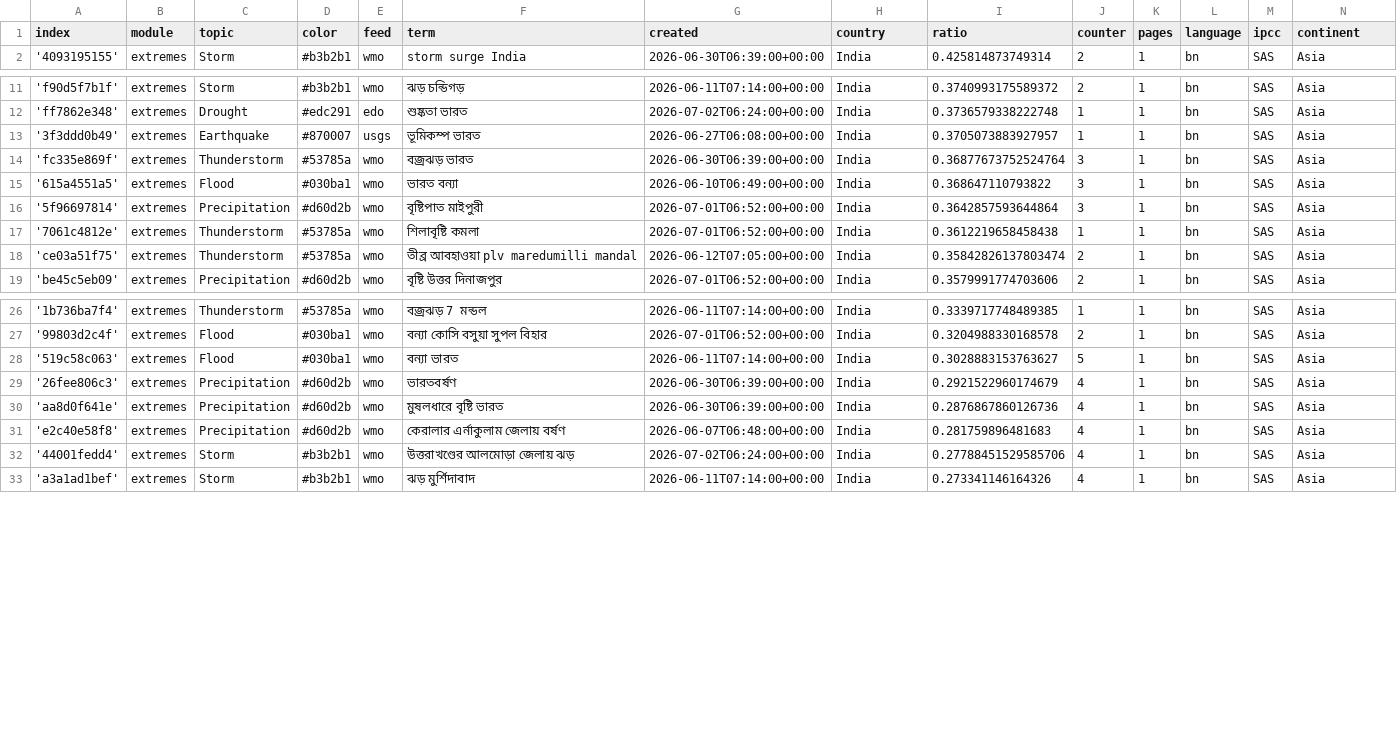
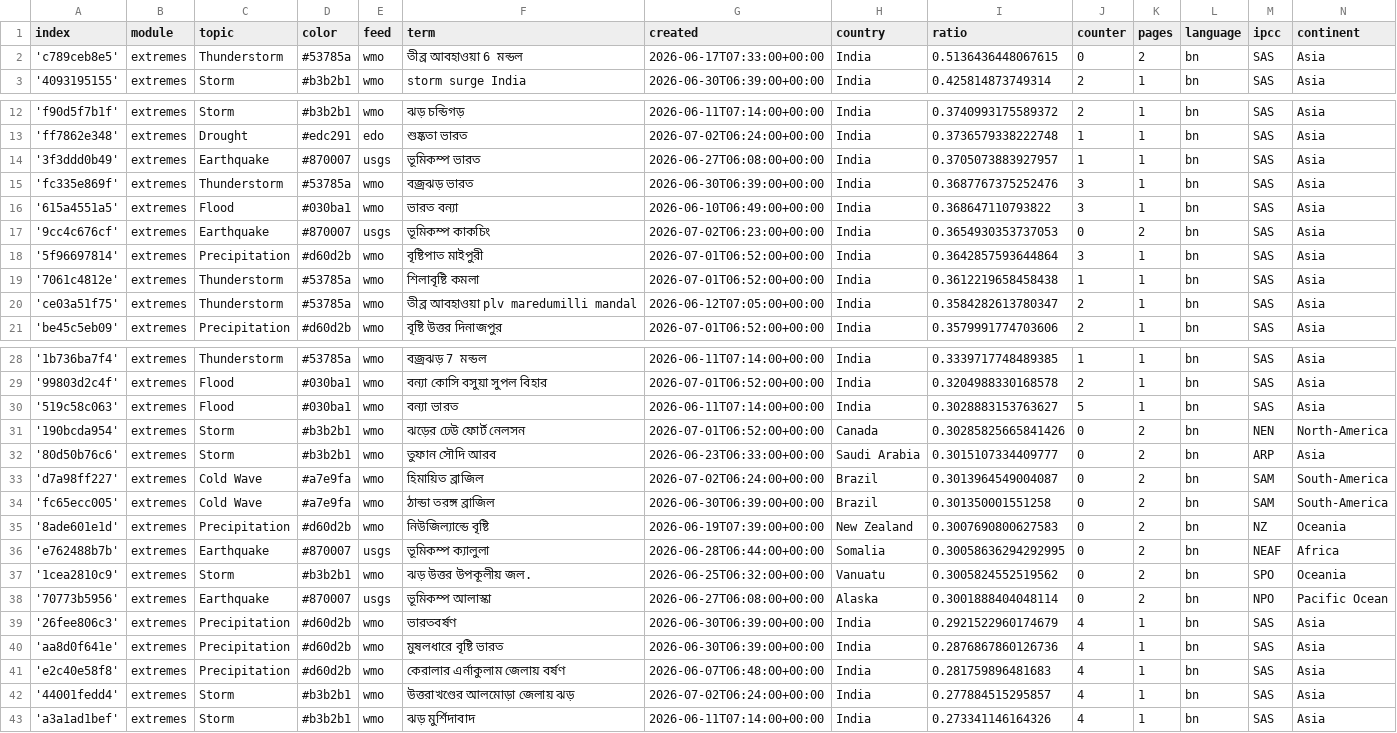
Before and after one commit to sonjanews/bengaliExtremes, a CSV file: terms.csv, drawn as a sheet; only a part is shown, gaps mark what is left out; the diff covers the shown part only.

Commit message:
Commit from GitHub Actions (import:0.0)

```diff
--- a/terms.csv
+++ b/terms.csv
@@ -1,2 +1,3 @@
 index,module,topic,color,feed,term,created,country,ratio,counter,pages,language,ipcc,continent
+'c789ceb8e5',extremes,Thunderstorm,#53785a,wmo,তীব্র আবহাওয়া 6 মন্ডল,2026-06-17T07:33:00+00:00,India,0.5136436448067615,0,2,bn,SAS,Asia
 '4093195155',extremes,Storm,#b3b2b1,wmo,storm surge India,2026-06-30T06:39:00+00:00,India,0.425814873749314,2,1,bn,SAS,Asia
@@ -13,7 +14,8 @@ index,module,topic,color,feed,term,created,country,ratio,counter,pages,language,
 '3f3ddd0b49',extremes,Earthquake,#870007,usgs,ভূমিকম্প ভারত,2026-06-27T06:08:00+00:00,India,0.3705073883927957,1,1,bn,SAS,Asia
-'fc335e869f',extremes,Thunderstorm,#53785a,wmo,বজ্রঝড় ভারত,2026-06-30T06:39:00+00:00,India,0.36877673752524764,3,1,bn,SAS,Asia
+'fc335e869f',extremes,Thunderstorm,#53785a,wmo,বজ্রঝড় ভারত,2026-06-30T06:39:00+00:00,India,0.3687767375252476,3,1,bn,SAS,Asia
 '615a4551a5',extremes,Flood,#030ba1,wmo,ভারত বন্যা,2026-06-10T06:49:00+00:00,India,0.368647110793822,3,1,bn,SAS,Asia
+'9cc4c676cf',extremes,Earthquake,#870007,usgs,ভূমিকম্প কাকচিং,2026-07-02T06:23:00+00:00,India,0.3654930353737053,0,2,bn,SAS,Asia
 '5f96697814',extremes,Precipitation,#d60d2b,wmo,বৃষ্টিপাত মাইপুরী,2026-07-01T06:52:00+00:00,India,0.3642857593644864,3,1,bn,SAS,Asia
 '7061c4812e',extremes,Thunderstorm,#53785a,wmo,শিলাবৃষ্টি কমলা,2026-07-01T06:52:00+00:00,India,0.3612219658458438,1,1,bn,SAS,Asia
-'ce03a51f75',extremes,Thunderstorm,#53785a,wmo,তীব্র আবহাওয়া plv maredumilli mandal,2026-06-12T07:05:00+00:00,India,0.35842826137803474,2,1,bn,SAS,Asia
+'ce03a51f75',extremes,Thunderstorm,#53785a,wmo,তীব্র আবহাওয়া plv maredumilli mandal,2026-06-12T07:05:00+00:00,India,0.3584282613780347,2,1,bn,SAS,Asia
 'be45c5eb09',extremes,Precipitation,#d60d2b,wmo,বৃষ্টি উত্তর দিনাজপুর,2026-07-01T06:52:00+00:00,India,0.3579991774703606,2,1,bn,SAS,Asia
@@ -28,2 +30,10 @@ index,module,topic,color,feed,term,created,country,ratio,counter,pages,language,
 '519c58c063',extremes,Flood,#030ba1,wmo,বন্যা ভারত,2026-06-11T07:14:00+00:00,India,0.3028883153763627,5,1,bn,SAS,Asia
+'190bcda954',extremes,Storm,#b3b2b1,wmo,ঝড়ের ঢেউ ফোর্ট নেলসন,2026-07-01T06:52:00+00:00,Canada,0.30285825665841426,0,2,bn,NEN,North-America
+'80d50b76c6',extremes,Storm,#b3b2b1,wmo,তুফান সৌদি আরব,2026-06-23T06:33:00+00:00,Saudi Arabia,0.3015107334409777,0,2,bn,ARP,Asia
+'d7a98ff227',extremes,Cold Wave,#a7e9fa,wmo,হিমায়িত ব্রাজিল,2026-07-02T06:24:00+00:00,Brazil,0.3013964549004087,0,2,bn,SAM,South-America
+'fc65ecc005',extremes,Cold Wave,#a7e9fa,wmo,ঠান্ডা তরঙ্গ ব্রাজিল,2026-06-30T06:39:00+00:00,Brazil,0.301350001551258,0,2,bn,SAM,South-America
+'8ade601e1d',extremes,Precipitation,#d60d2b,wmo,নিউজিল্যান্ডে বৃষ্টি,2026-06-19T07:39:00+00:00,New Zealand,0.3007690800627583,0,2,bn,NZ,Oceania
+'e762488b7b',extremes,Earthquake,#870007,usgs,ভূমিকম্প ক্যালুলা,2026-06-28T06:44:00+00:00,Somalia,0.30058636294292995,0,2,bn,NEAF,Africa
+'1cea2810c9',extremes,Storm,#b3b2b1,wmo,ঝড় উত্তর উপকূলীয় জল.,2026-06-25T06:32:00+00:00,Vanuatu,0.3005824552519562,0,2,bn,SPO,Oceania
+'70773b5956',extremes,Earthquake,#870007,usgs,ভূমিকম্প আলাস্কা,2026-06-27T06:08:00+00:00,Alaska,0.3001888404048114,0,2,bn,NPO,Pacific Ocean
 '26fee806c3',extremes,Precipitation,#d60d2b,wmo,ভারতবর্ষণ,2026-06-30T06:39:00+00:00,India,0.2921522960174679,4,1,bn,SAS,Asia
@@ -31,3 +41,3 @@ index,module,topic,color,feed,term,created,country,ratio,counter,pages,language,
 'e2c40e58f8',extremes,Precipitation,#d60d2b,wmo,কেরালার এর্নাকুলাম জেলায় বর্ষণ,2026-06-07T06:48:00+00:00,India,0.281759896481683,4,1,bn,SAS,Asia
-'44001fedd4',extremes,Storm,#b3b2b1,wmo,উত্তরাখণ্ডের আলমোড়া জেলায় ঝড়,2026-07-02T06:24:00+00:00,India,0.27788451529585706,4,1,bn,SAS,Asia
+'44001fedd4',extremes,Storm,#b3b2b1,wmo,উত্তরাখণ্ডের আলমোড়া জেলায় ঝড়,2026-07-02T06:24:00+00:00,India,0.277884515295857,4,1,bn,SAS,Asia
 'a3a1ad1bef',extremes,Storm,#b3b2b1,wmo,ঝড় মুর্শিদাবাদ,2026-06-11T07:14:00+00:00,India,0.273341146164326,4,1,bn,SAS,Asia
```
Also changed, not shown: 6 edited cells elsewhere in this file.
